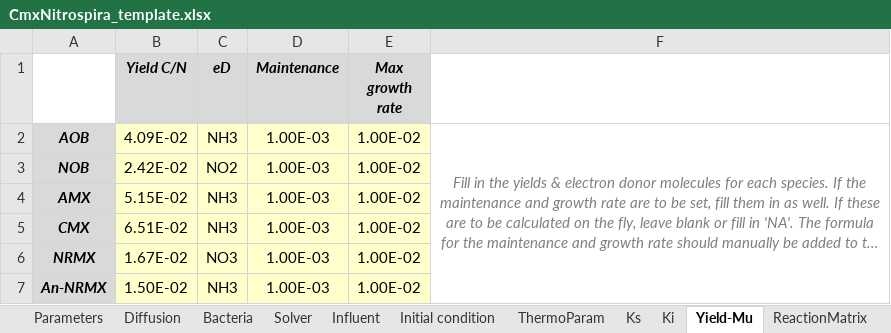
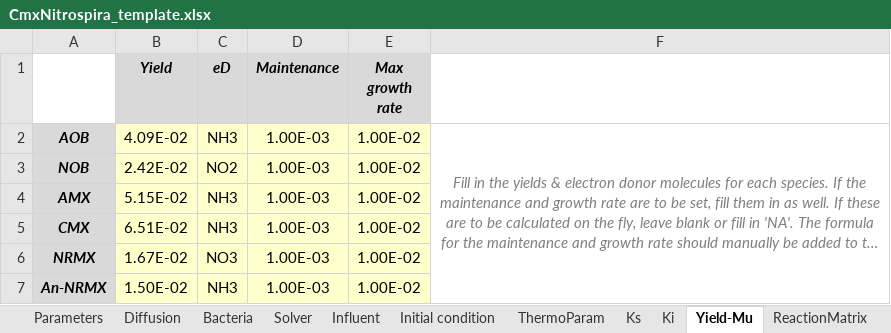
Before and after one commit to Computational-Platform-IbM/IbM, an Excel workbook: planning/Excels/Templates/CmxNitrospira_template.xlsx, sheet Yield-Mu, drawn as a sheet; long unchanged cells end in …; values as stored, in another font and other column widths than the file's, no borders; the diff names each change by its address in the sheet, - before the commit and + after, or states it on an @@ line.

Commit message:
Update CmxNitrospira_template.xlsx

```diff
--- a/planning/Excels/Templates/CmxNitrospira_template.xlsx (sheet Yield-Mu)
+++ b/planning/Excels/Templates/CmxNitrospira_template.xlsx (sheet Yield-Mu)
-B1: Yield C/N
+B1: Yield
```
